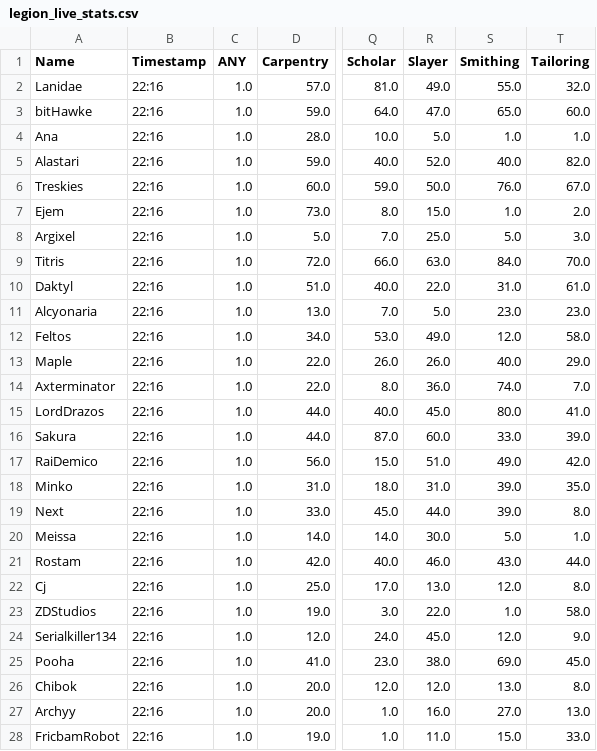
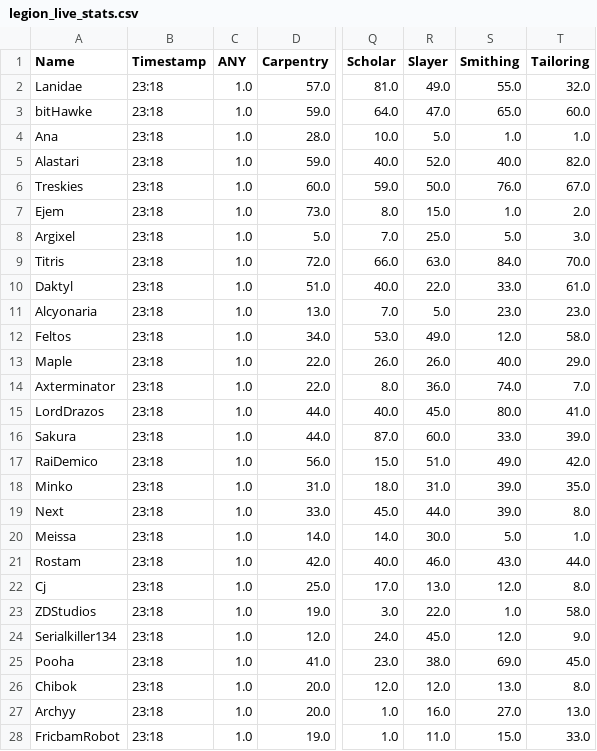
Before and after one commit to Ejem0724/Ejem0724.github.io, a CSV file: legion_live_stats.csv, drawn as a sheet; only a part is shown, gaps mark what is left out; the diff covers the shown part only; the diff names each change by its address in the sheet, - before the commit and + after, or states it on an @@ line.

```diff
--- a/legion_live_stats.csv
+++ b/legion_live_stats.csv
-B2:B28 (Timestamp): 22:16
+B2:B28 (Timestamp): 23:18
-S10 (Smithing): 31.0
+S10 (Smithing): 33.0
```
Also changed, not shown: 95 edited cells elsewhere in this file, 1 other file.
